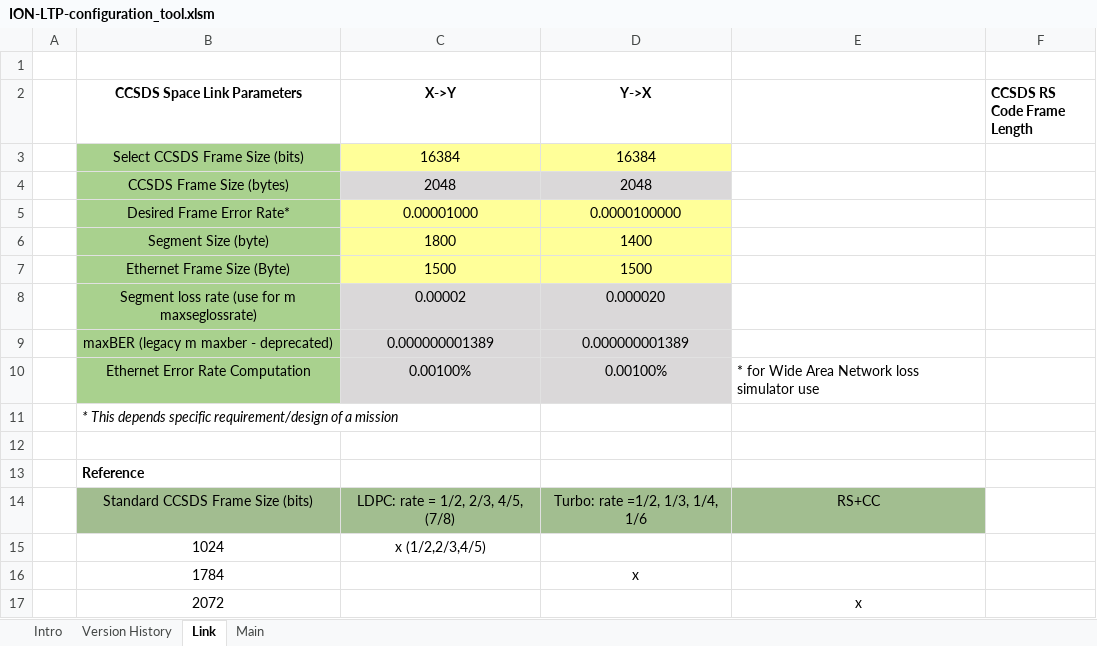
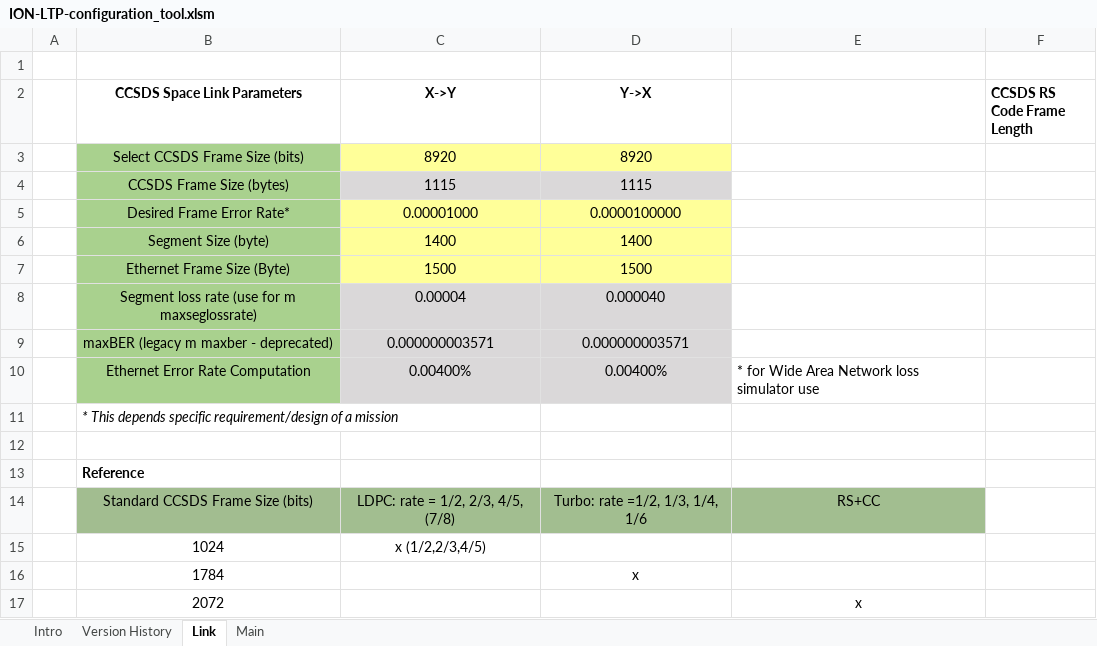
Before and after one commit to nasa-jpl/ION-DTN, an Excel workbook: doc/ION-LTP-configuration_tool.xlsm, sheet Link, drawn as a sheet; only a part is shown; values as stored, in another font and other column widths than the file's, no borders; charts and pictures not drawn; the diff names each change by its address in the sheet, - before the commit and + after, or states it on an @@ line.

```diff
--- a/doc/ION-LTP-configuration_tool.xlsm (sheet Link)
+++ b/doc/ION-LTP-configuration_tool.xlsm (sheet Link)
-C3 (X->Y): 16384
+C3 (X->Y): 8920
-D3 (Y->X): 16384
+D3 (Y->X): 8920
-C4 (X->Y): 2048
+C4 (X->Y): 1115
-D4 (Y->X): 2048
+D4 (Y->X): 1115
-C6 (X->Y): 1800
+C6 (X->Y): 1400
-C8 (X->Y): 0.00002
+C8 (X->Y): 0.00004
-D8 (Y->X): 0.000020
+D8 (Y->X): 0.000040
-C9 (X->Y): 0.000000001389
+C9 (X->Y): 0.000000003571
-D9 (Y->X): 0.000000001389
+D9 (Y->X): 0.000000003571
-C10 (X->Y): 0.00100%
+C10 (X->Y): 0.00400%
-D10 (Y->X): 0.00100%
+D10 (Y->X): 0.00400%
```
Also changed, not shown: sheet Main, sheet Version History.
